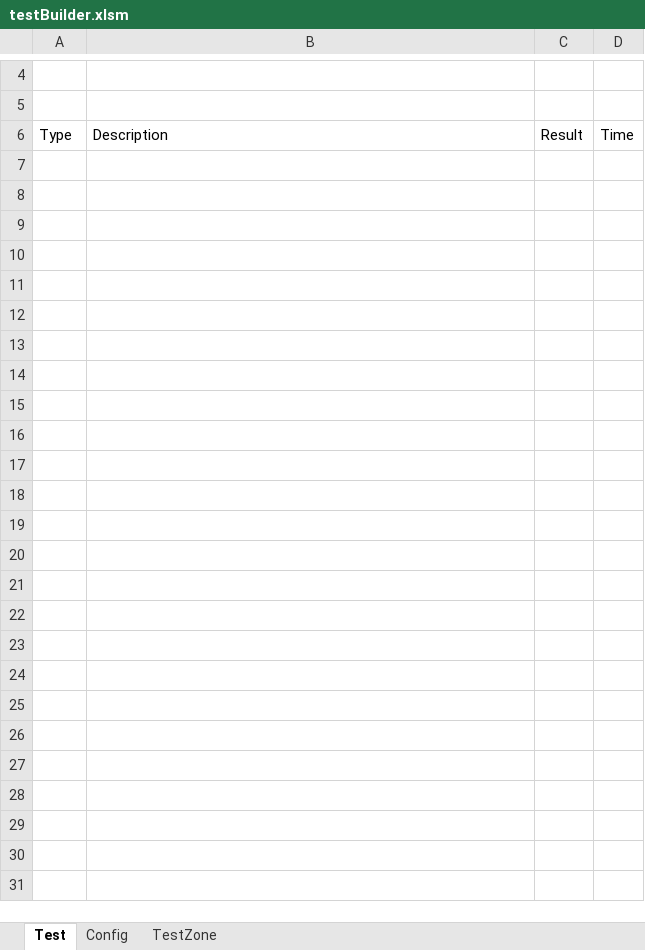
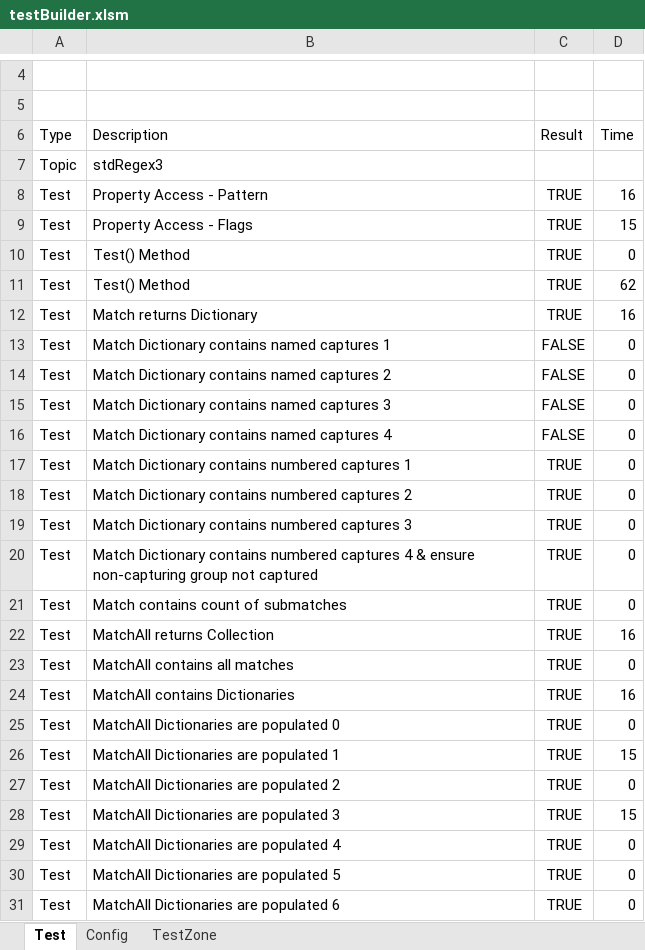
Before and after one commit to sihlfall/stdVBA, an Excel workbook: testBuilder.xlsm, sheet Test, drawn as a sheet; only a part is shown, gaps mark what is left out; values as stored, in another font and other column widths than the file's, no borders; charts and pictures and conditional formats and table styles not drawn; the diff names each change by its address in the sheet, - before the commit and + after, or states it on an @@ line.

Commit message:
Standalone version of stdRegex3

```diff
--- a/testBuilder.xlsm (sheet Test)
+++ b/testBuilder.xlsm (sheet Test)
+row 7: Topic | stdRegex3
+row 8: Test | Property Access - Pattern | TRUE | 16
+row 9: Test | Property Access - Flags | TRUE | 15
+row 10: Test | Test() Method | TRUE | 0
+row 11: Test | Test() Method | TRUE | 62
+row 12: Test | Match returns Dictionary | TRUE | 16
+row 13: Test | Match Dictionary contains named captures 1 | FALSE | 0
+row 14: Test | Match Dictionary contains named captures 2 | FALSE | 0
+row 15: Test | Match Dictionary contains named captures 3 | FALSE | 0
+row 16: Test | Match Dictionary contains named captures 4 | FALSE | 0
+row 17: Test | Match Dictionary contains numbered captures 1 | TRUE | 0
+row 18: Test | Match Dictionary contains numbered captures 2 | TRUE | 0
+row 19: Test | Match Dictionary contains numbered captures 3 | TRUE | 0
+row 20: Test | Match Dictionary contains numbered captures 4 & ensure non-capturing group not captured | TRUE | 0
+row 21: Test | Match contains count of submatches | TRUE | 0
+row 22: Test | MatchAll returns Collection | TRUE | 16
+row 23: Test | MatchAll contains all matches | TRUE | 0
+row 24: Test | MatchAll contains Dictionaries | TRUE | 16
+row 25: Test | MatchAll Dictionaries are populated 0 | TRUE | 0
+row 26: Test | MatchAll Dictionaries are populated 1 | TRUE | 15
+row 27: Test | MatchAll Dictionaries are populated 2 | TRUE | 0
+row 28: Test | MatchAll Dictionaries are populated 3 | TRUE | 15
+row 29: Test | MatchAll Dictionaries are populated 4 | TRUE | 0
+row 30: Test | MatchAll Dictionaries are populated 5 | TRUE | 0
+row 31: Test | MatchAll Dictionaries are populated 6 | TRUE | 0
```
Also changed, not shown: 3 other files.
